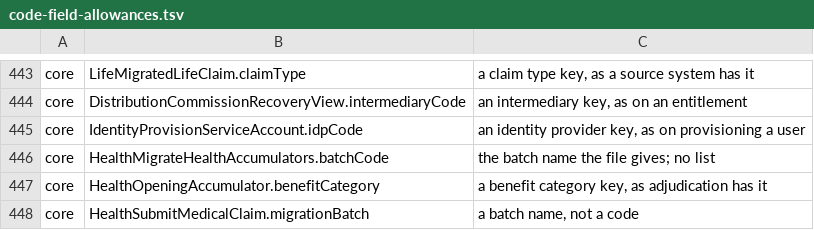
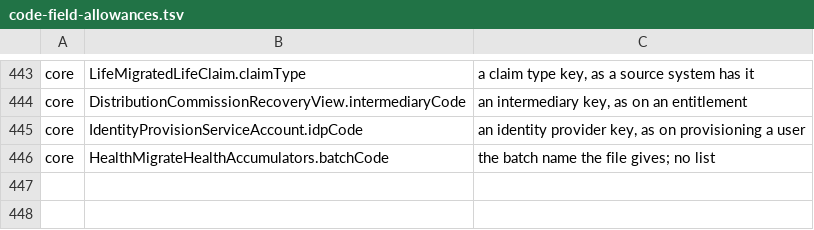
Before and after one commit to Babs76/insys, a TSV file: docs/api/code-field-allowances.tsv, drawn as a sheet; only a part is shown, gaps mark what is left out; the diff names each change by its address in the sheet, - before the commit and + after, or states it on an @@ line.

```diff
--- a/docs/api/code-field-allowances.tsv
+++ b/docs/api/code-field-allowances.tsv
-row 447: core | HealthOpeningAccumulator.benefitCategory | a benefit category key, as adjudication has it
-row 448: core | HealthSubmitMedicalClaim.migrationBatch | a batch name, not a code
```
Also changed, not shown: 1 other file.
